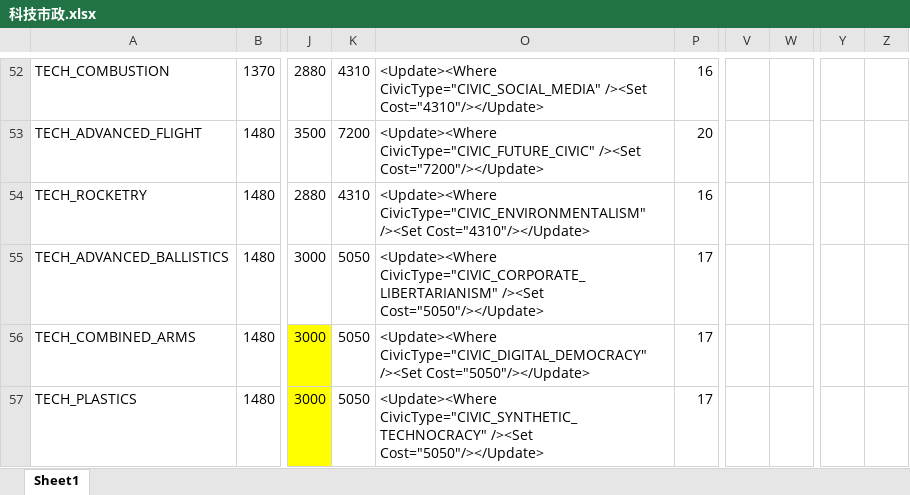
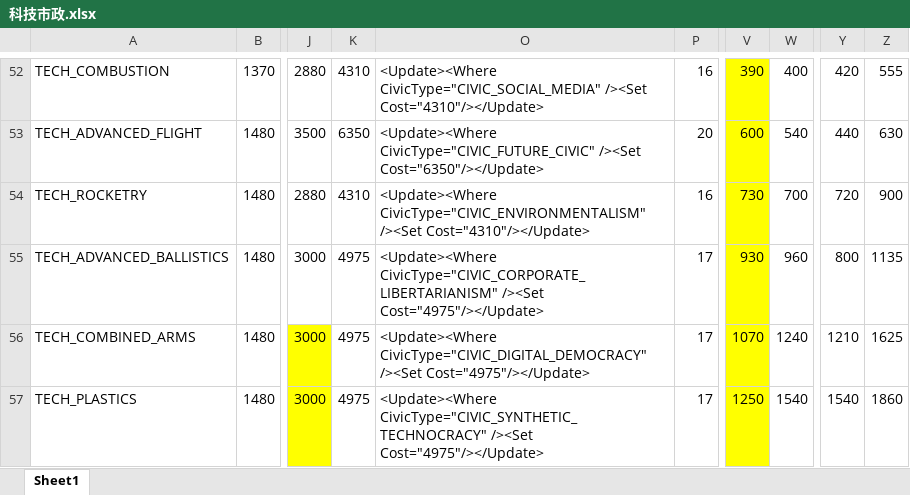
Before and after one commit to dwughjsd/Sistine_civ6mod, an Excel workbook: 文档/科技市政.xlsx, sheet Sheet1, drawn as a sheet; only a part is shown, gaps mark what is left out; values as stored, in another font and other column widths than the file's, no borders; the diff covers the shown part only; the diff names each change by its address in the sheet, - before the commit and + after, or states it on an @@ line.

```diff
--- a/文档/科技市政.xlsx (sheet Sheet1)
+++ b/文档/科技市政.xlsx (sheet Sheet1)
-V52:V57 fill: none
+V52:V57 fill: #FFFF00
-V52: (empty)
+V52: 390
-W52: (empty)
+W52: 400
-Y52: (empty)
+Y52: 420
-Z52: (empty)
+Z52: 555
-K53: 7200
+K53: 6350
-O53: …CivicType="CIVIC_FUTURE_CIVIC" /><Set Cost="7200"/></Update>
+O53: …CivicType="CIVIC_FUTURE_CIVIC" /><Set Cost="6350"/></Update>
-V53: (empty)
+V53: 600
-W53: (empty)
+W53: 540
-Y53: (empty)
+Y53: 440
-Z53: (empty)
+Z53: 630
-V54: (empty)
+V54: 730
-W54: (empty)
+W54: 700
-Y54: (empty)
+Y54: 720
-Z54: (empty)
+Z54: 900
-K55:K57: 5050
+K55:K57: 4975
-O55: …CivicType="CIVIC_CORPORATE_LIBERTARIANISM" /><Set Cost="5050"/></Update>
+O55: …CivicType="CIVIC_CORPORATE_LIBERTARIANISM" /><Set Cost="4975"/></Update>
-V55: (empty)
+V55: 930
-W55: (empty)
+W55: 960
-Y55: (empty)
+Y55: 800
-Z55: (empty)
+Z55: 1135
-O56: …CivicType="CIVIC_DIGITAL_DEMOCRACY" /><Set Cost="5050"/></Update>
+O56: …CivicType="CIVIC_DIGITAL_DEMOCRACY" /><Set Cost="4975"/></Update>
-V56: (empty)
+V56: 1070
-W56: (empty)
+W56: 1240
-Y56: (empty)
+Y56: 1210
-Z56: (empty)
+Z56: 1625
-O57: …CivicType="CIVIC_SYNTHETIC_TECHNOCRACY" /><Set Cost="5050"/></Update>
+O57: …CivicType="CIVIC_SYNTHETIC_TECHNOCRACY" /><Set Cost="4975"/></Update>
-V57: (empty)
+V57: 1250
-W57: (empty)
+W57: 1540
-Y57: (empty)
+Y57: 1540
-Z57: (empty)
+Z57: 1860
```
Also changed, not shown: 97 edited cells and cell formats elsewhere in this sheet, 10 other files.
